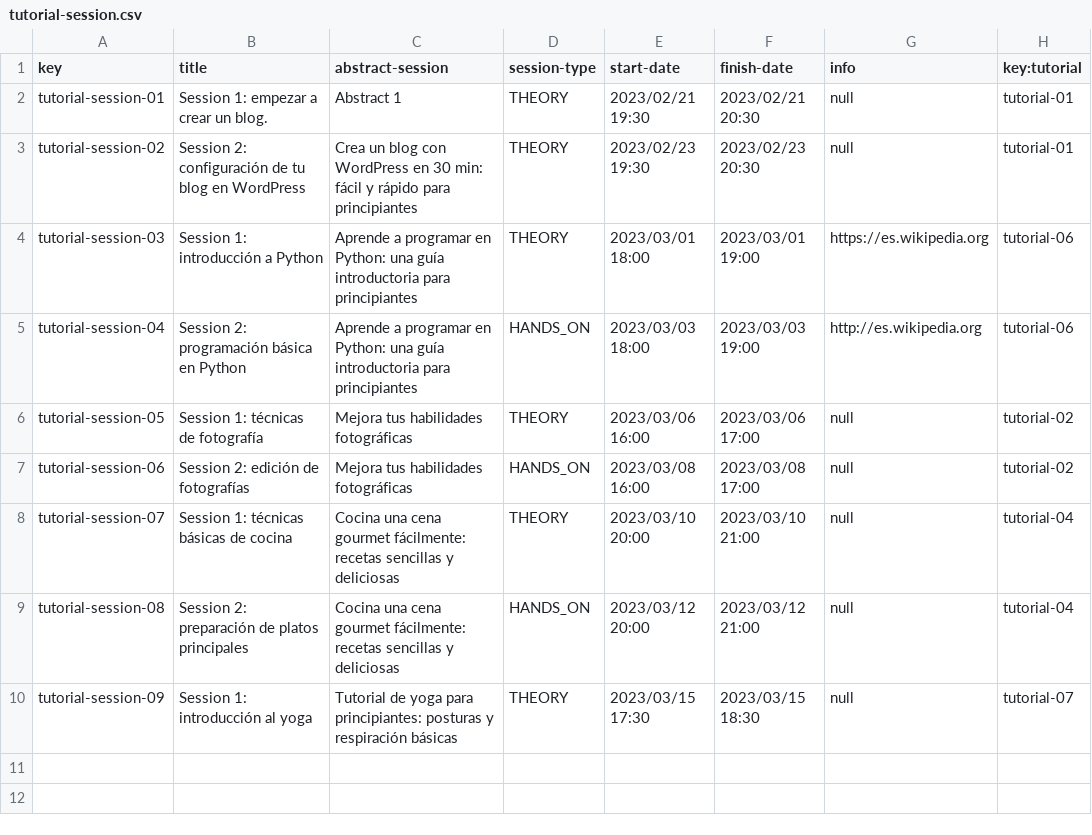
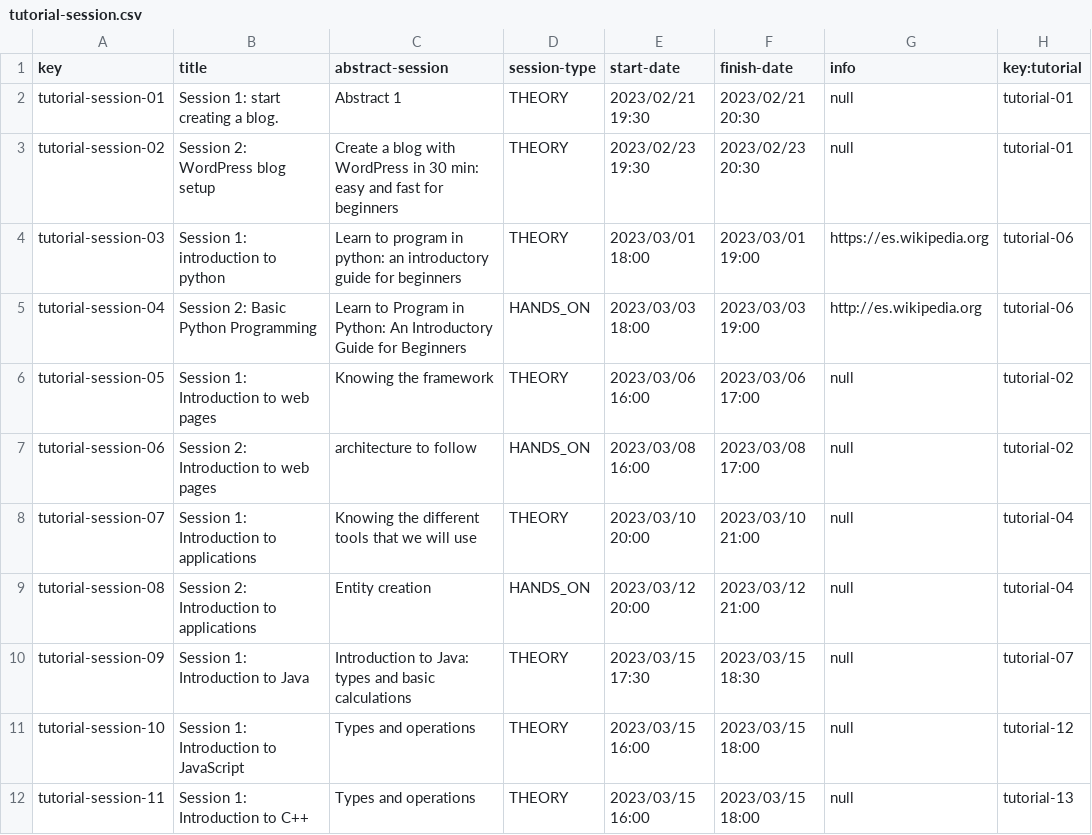
Before and after one commit to DP2-C1-02-07/Acme-L3, a CSV file: src/main/webapp/WEB-INF/resources/sample-data/tutorial-session.csv, drawn as a sheet.

```diff
--- a/src/main/webapp/WEB-INF/resources/sample-data/tutorial-session.csv
+++ b/src/main/webapp/WEB-INF/resources/sample-data/tutorial-session.csv
@@ -1,10 +1,12 @@
 key,title,abstract-session,session-type,start-date,finish-date,info,key:tutorial
-tutorial-session-01,Session 1: empezar a crear un blog.,Abstract 1,THEORY,2023/02/21 19:30,2023/02/21 20:30,null,tutorial-01
-tutorial-session-02,Session 2: configuración de tu blog en WordPress,Crea un blog con WordPress en 30 min: fácil y rápido para principiantes,THEORY,2023/02/23 19:30,2023/02/23 20:30,null,tutorial-01
-tutorial-session-03,Session 1: introducción a Python,Aprende a programar en Python: una guía introductoria para principiantes,THEORY,2023/03/01 18:00,2023/03/01 19:00,https://es.wikipedia.org,tutorial-06
-tutorial-session-04,Session 2: programación básica en Python,Aprende a programar en Python: una guía introductoria para principiantes,HANDS_ON,2023/03/03 18:00,2023/03/03 19:00,http://es.wikipedia.org,tutorial-06
-tutorial-session-05,Session 1: técnicas de fotografía,Mejora tus habilidades fotográficas,THEORY,2023/03/06 16:00,2023/03/06 17:00,null,tutorial-02
-tutorial-session-06,Session 2: edición de fotografías,Mejora tus habilidades fotográficas,HANDS_ON,2023/03/08 16:00,2023/03/08 17:00,null,tutorial-02
-tutorial-session-07,Session 1: técnicas básicas de cocina,Cocina una cena gourmet fácilmente: recetas sencillas y deliciosas,THEORY,2023/03/10 20:00,2023/03/10 21:00,null,tutorial-04
-tutorial-session-08,Session 2: preparación de platos principales,Cocina una cena gourmet fácilmente: recetas sencillas y deliciosas,HANDS_ON,2023/03/12 20:00,2023/03/12 21:00,null,tutorial-04
-tutorial-session-09,Session 1: introducción al yoga,Tutorial de yoga para principiantes: posturas y respiración básicas,THEORY,2023/03/15 17:30,2023/03/15 18:30,null,tutorial-07
+tutorial-session-01,Session 1: start creating a blog.,Abstract 1,THEORY,2023/02/21 19:30,2023/02/21 20:30,null,tutorial-01
+tutorial-session-02,Session 2: WordPress blog setup,Create a blog with WordPress in 30 min: easy and fast for beginners,THEORY,2023/02/23 19:30,2023/02/23 20:30,null,tutorial-01
+tutorial-session-03,Session 1: introduction to python,Learn to program in python: an introductory guide for beginners,THEORY,2023/03/01 18:00,2023/03/01 19:00,https://es.wikipedia.org,tutorial-06
+tutorial-session-04,Session 2: Basic Python Programming, Learn to Program in Python: An Introductory Guide for Beginners,HANDS_ON,2023/03/03 18:00,2023/03/03 19:00,http://es.wikipedia.org,tutorial-06
+tutorial-session-05,Session 1: Introduction to web pages, Knowing the framework,THEORY,2023/03/06 16:00,2023/03/06 17:00,null,tutorial-02
+tutorial-session-06,Session 2: Introduction to web pages,architecture to follow,HANDS_ON,2023/03/08 16:00,2023/03/08 17:00,null,tutorial-02
+tutorial-session-07,Session 1: Introduction to applications,Knowing the different tools that we will use,THEORY,2023/03/10 20:00,2023/03/10 21:00,null,tutorial-04
+tutorial-session-08,Session 2: Introduction to applications,Entity creation,HANDS_ON,2023/03/12 20:00,2023/03/12 21:00,null,tutorial-04
+tutorial-session-09,Session 1: Introduction to Java,Introduction to Java: types and basic calculations,THEORY,2023/03/15 17:30,2023/03/15 18:30,null,tutorial-07
+tutorial-session-10,Session 1: Introduction to JavaScript,Types and operations,THEORY,2023/03/15 16:00,2023/03/15 18:00,null,tutorial-12
+tutorial-session-11,Session 1: Introduction to C++,Types and operations,THEORY,2023/03/15 16:00,2023/03/15 18:00,null,tutorial-13
```
Also changed, not shown: src/main/webapp/WEB-INF/resources/sample-data/tutorial.csv, 26 other files.
